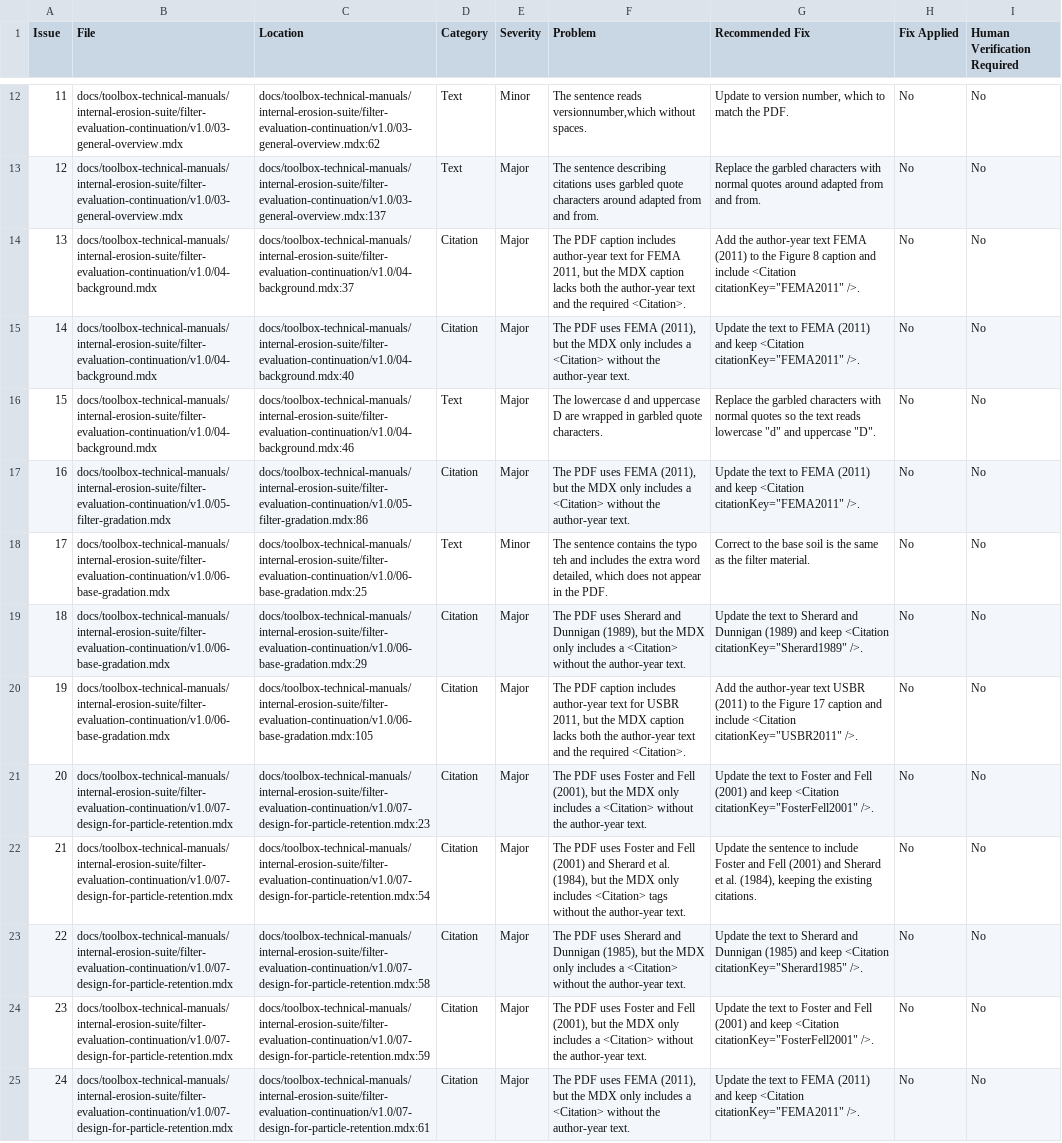
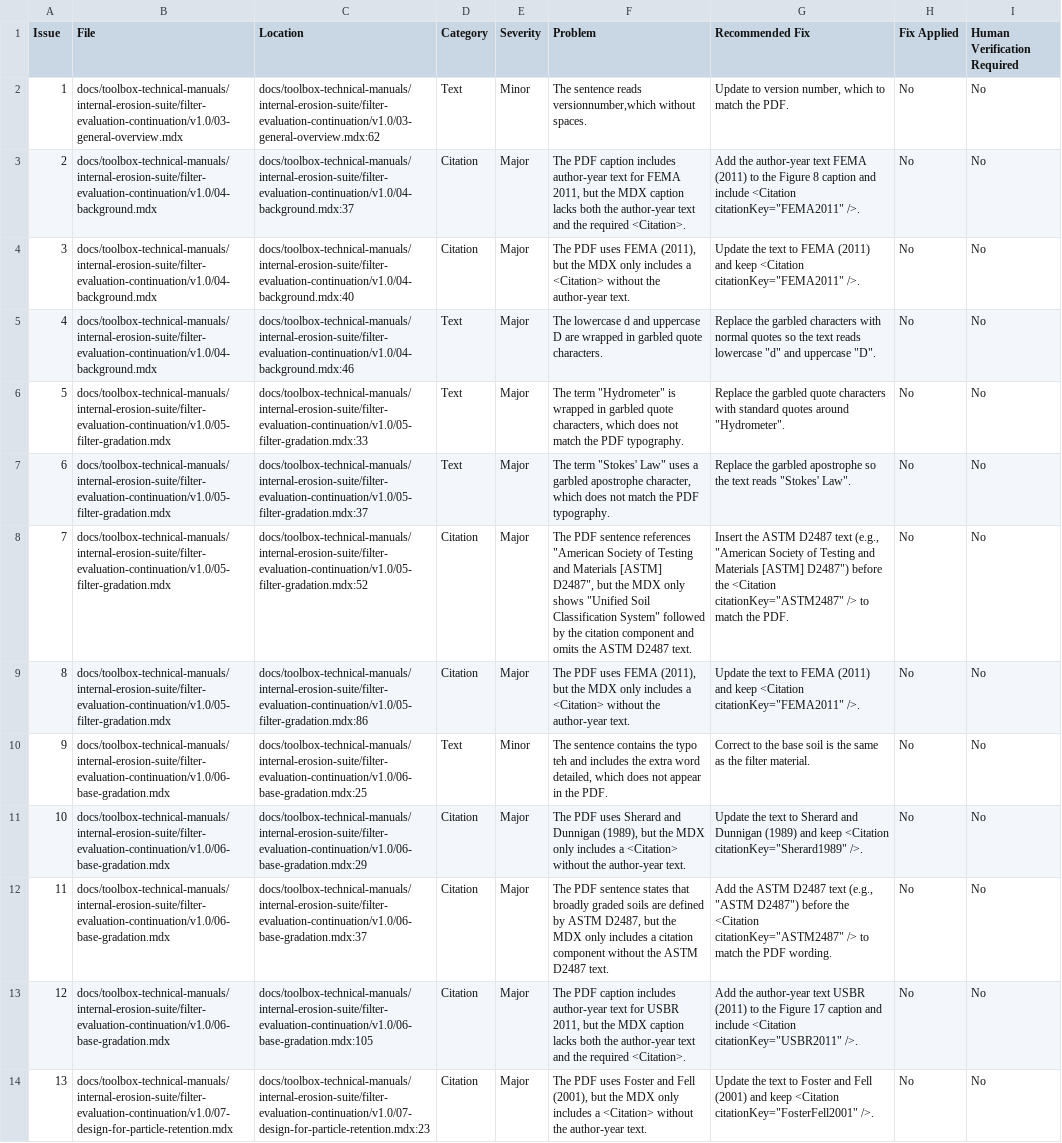
Before and after one commit to USACE-RMC/RMC-Software-Documentation, a CSV file: qc/Codex/toolbox-technical-manuals/internal-erosion-suite/filter-evaluation-continuation/v1.0/qc-issues.csv, drawn as a sheet; only a part is shown, gaps mark what is left out; the shorter side is filled out with more unchanged rows; removed rows and columns are numbered as before the commit, all else as after; the diff covers the shown part only; the diff names each change by its address in the sheet, - before the commit and + after, or states it on an @@ line.

Commit message:
qc: update QC reports/csvs and clean up outputs
Remove flagged QC issues and renumber remaining items across multiple suites. Sync qc-report.md and qc-issues.csv for internal-erosion and seismic-hazard docs. Add overtopping-suite QC outputs and source PDF assets, remove obsolete v1.0.qc-report.md, update qc-prompt.md, and include temp artifacts from local processing.

```diff
--- a/qc/Codex/toolbox-technical-manuals/internal-erosion-suite/filter-evaluation-continuation/v1.0/qc-issues.csv
+++ b/qc/Codex/toolbox-technical-manuals/internal-erosion-suite/filter-evaluation-continuation/v1.0/qc-issues.csv
@@ column A (Issue) renumbered from row 2 down @@
-row 13: 12 | docs/toolbox-technical-manuals/internal-erosion-suite/filter-evaluation-continuation/v1.0/03-general-overview.mdx | docs/toolbox-technical-manuals/internal-erosion-suite/filter-evaluation-continuation/v1.0/03-general-overview.mdx:137 | Text | Major | The sentence describing citations uses garbled quote characters around adapted from and from. | Replace the garbled characters with normal quotes around adapted from and from. | No | No
+row 6: 5 | docs/toolbox-technical-manuals/internal-erosion-suite/filter-evaluation-continuation/v1.0/05-filter-gradation.mdx | docs/toolbox-technical-manuals/internal-erosion-suite/filter-evaluation-continuation/v1.0/05-filter-gradation.mdx:33 | Text | Major | The term "Hydrometer" is wrapped in garbled quote characters, which does not match the PDF typography. | Replace the garbled quote characters with standard quotes around "Hydrometer". | No | No
+row 7: 6 | docs/toolbox-technical-manuals/internal-erosion-suite/filter-evaluation-continuation/v1.0/05-filter-gradation.mdx | docs/toolbox-technical-manuals/internal-erosion-suite/filter-evaluation-continuation/v1.0/05-filter-gradation.mdx:37 | Text | Major | The term "Stokes' Law" uses a garbled apostrophe character, which does not match the PDF typography. | Replace the garbled apostrophe so the text reads "Stokes' Law". | No | No
+row 8: 7 | docs/toolbox-technical-manuals/internal-erosion-suite/filter-evaluation-continuation/v1.0/05-filter-gradation.mdx | docs/toolbox-technical-manuals/internal-erosion-suite/filter-evaluation-continuation/v1.0/05-filter-gradation.mdx:52 | Citation | Major | The PDF sentence references "American Society of Testing and Materials [ASTM] D2487", but the MDX only shows "Unified Soil Classification System" followed by the citation component and omits the ASTM D2487 text. | Insert the ASTM D2487 text (e.g., "American Society of Testing and Materials [ASTM] D2487") before the <Citation citationKey="ASTM2487" /> to match the PDF. | No | No
+row 12: 11 | docs/toolbox-technical-manuals/internal-erosion-suite/filter-evaluation-continuation/v1.0/06-base-gradation.mdx | docs/toolbox-technical-manuals/internal-erosion-suite/filter-evaluation-continuation/v1.0/06-base-gradation.mdx:37 | Citation | Major | The PDF sentence states that broadly graded soils are defined by ASTM D2487, but the MDX only includes a citation component without the ASTM D2487 text. | Add the ASTM D2487 text (e.g., "ASTM D2487") before the <Citation citationKey="ASTM2487" /> to match the PDF wording. | No | No
```
Also changed, not shown: 10 removed rows elsewhere in this file, qc/Codex/toolbox-technical-manuals/internal-erosion-suite/backward-erosion-piping-initiation/v1.0/qc-issues.csv, qc/Codex/toolbox-technical-manuals/internal-erosion-suite/concentrated-leak-erosion-initiation/v1.0/qc-issues.csv, 24 other files.
